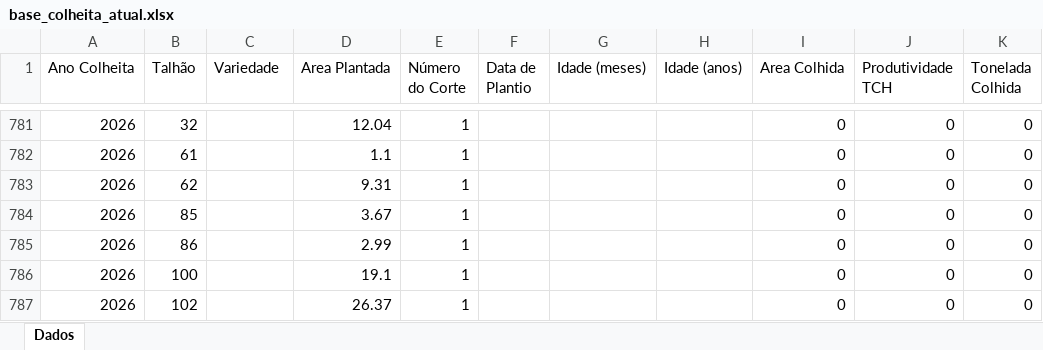
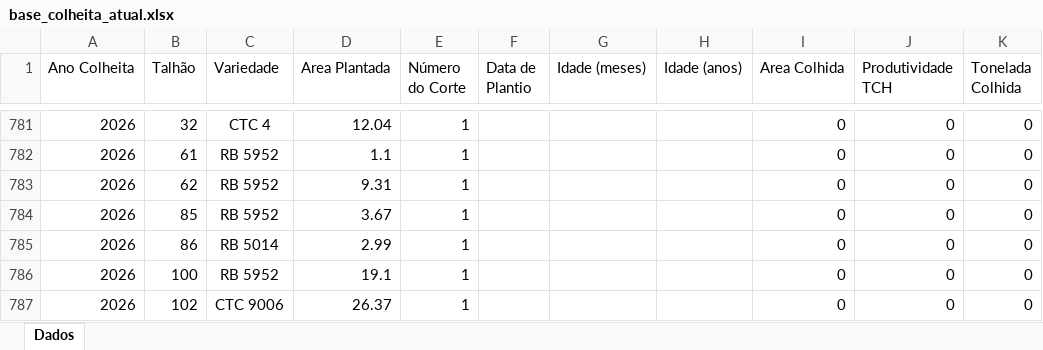
Before and after one commit to iagorr123-netizen/AFBItapira, an Excel workbook: base_colheita_atual.xlsx, sheet Dados, drawn as a sheet; only a part is shown, gaps mark what is left out; values as stored, in another font and other column widths than the file's, no borders; the diff covers the shown part only; the diff names each change by its address in the sheet, - before the commit and + after, or states it on an @@ line.

Commit message:
Atualizar variedades de 2026
- Todas as 61 variedades preenchidas
- Dados de 2026 agora completos

```diff
--- a/base_colheita_atual.xlsx (sheet Dados)
+++ b/base_colheita_atual.xlsx (sheet Dados)
-C781 (Variedade): (empty)
+C781 (Variedade): CTC 4
-C782:C784 (Variedade): (empty)
+C782:C784 (Variedade): RB 5952
-C785 (Variedade): (empty)
+C785 (Variedade): RB 5014
-C786 (Variedade): (empty)
+C786 (Variedade): RB 5952
-C787 (Variedade): (empty)
+C787 (Variedade): CTC 9006
```
Also changed, not shown: 54 edited cells elsewhere in this sheet, 1 other file.
